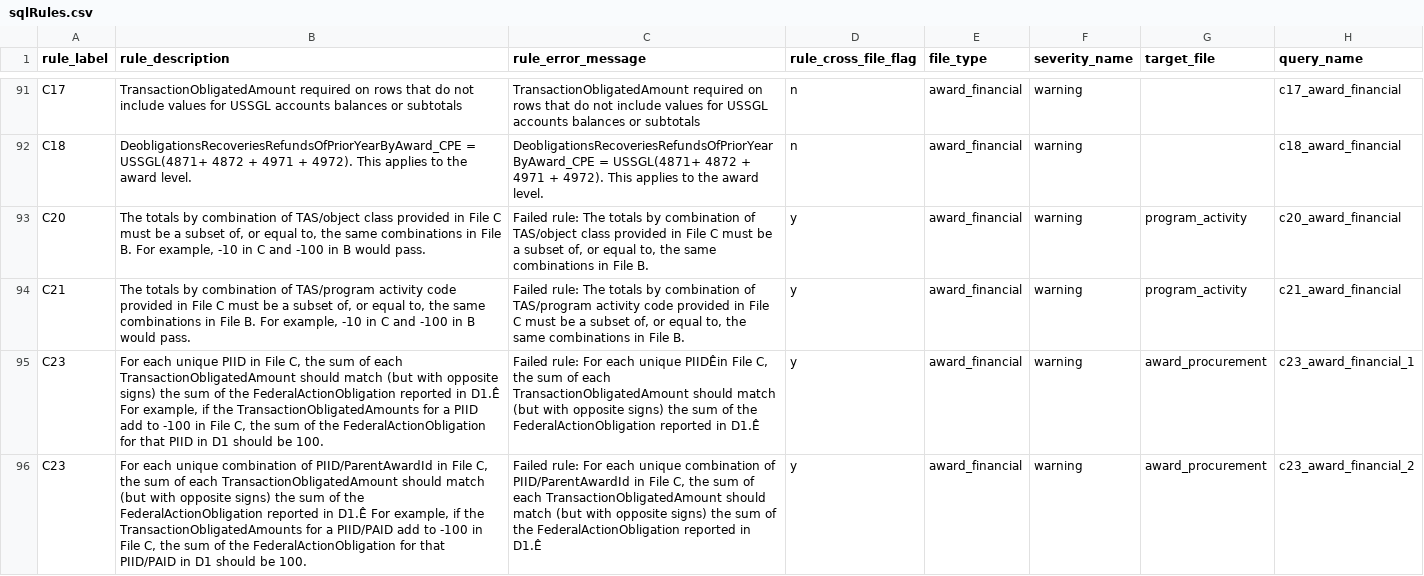
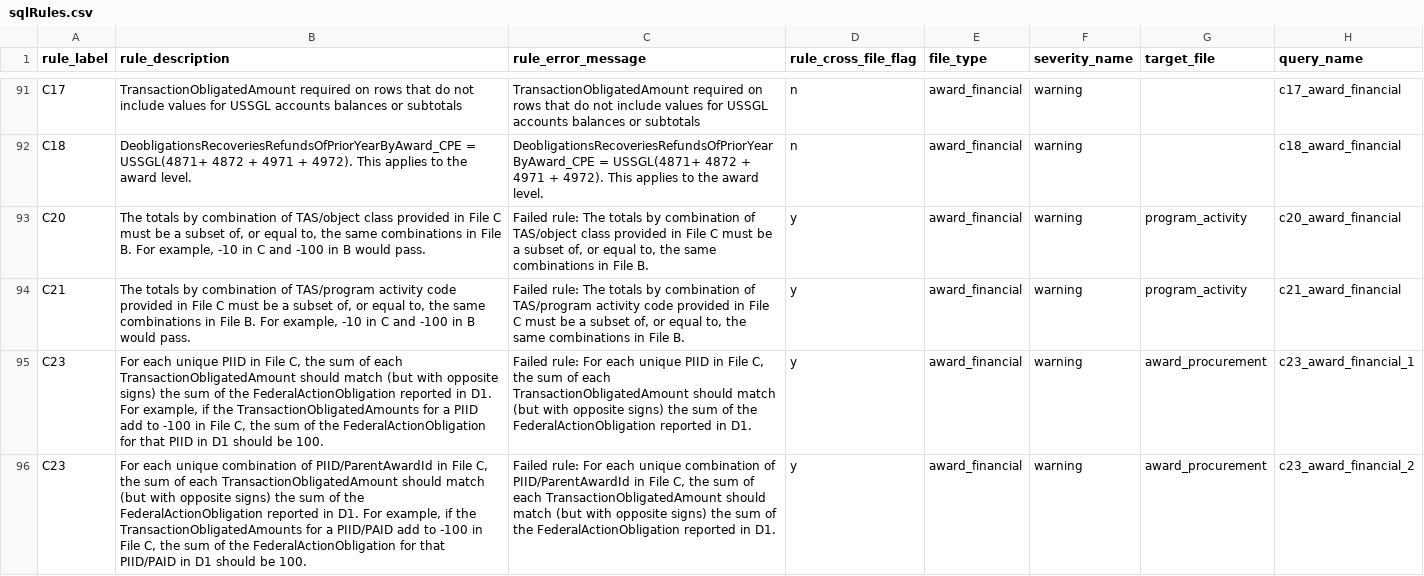
Before and after one commit to fedspendingtransparency/data-act-broker-backend, a CSV file: dataactvalidator/config/sqlrules/sqlRules.csv, drawn as a sheet; only a part is shown, gaps mark what is left out; the diff covers the shown part only; the diff names each change by its address in the sheet, - before the commit and + after, or states it on an @@ line.

Commit message:
Removing extraneous international characters

```diff
--- a/dataactvalidator/config/sqlrules/sqlRules.csv
+++ b/dataactvalidator/config/sqlrules/sqlRules.csv
-B95 (rule_description): …reported in D1.Ê For example,…
+B95 (rule_description): …reported in D1. For example,…
-C95 (rule_error_message): …each unique PIIDÊin File C, the sum of each TransactionObligatedAmount should match (but with opposite signs) the sum of the FederalActionObligation reported in D1.Ê
+C95 (rule_error_message): …each unique PIID in File C, the sum of each TransactionObligatedAmount should match (but with opposite signs) the sum of the FederalActionObligation reported in D1.
-B96 (rule_description): …reported in D1.Ê For example,…
+B96 (rule_description): …reported in D1. For example,…
-C96 (rule_error_message): …reported in D1.Ê
+C96 (rule_error_message): …reported in D1.
```
Also changed, not shown: 4 edited cells elsewhere in this file.
